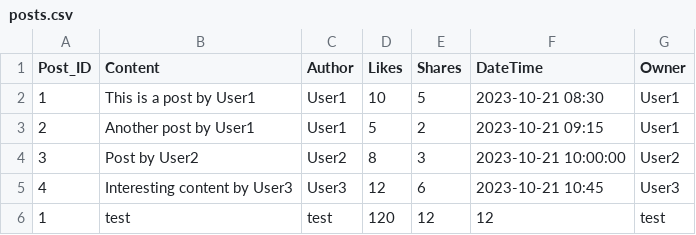
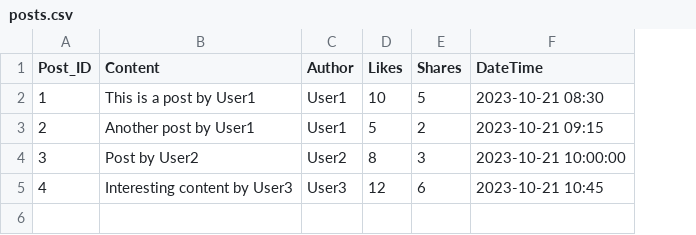
Before and after one commit to CooperSiliato/AdvancedProgrammingA2, a CSV file: apA2/csvfiles/posts.csv, drawn as a sheet; the diff names each change by its address in the sheet, - before the commit and + after, or states it on an @@ line.

Commit message:
Add files via upload
Further improving the viewing posts feature, allowing users to retrieve posts by ID and also remove posts by ID. Also allowing users to edit their profile, changing the username, password etc

```diff
--- a/apA2/csvfiles/posts.csv
+++ b/apA2/csvfiles/posts.csv
-column G (Owner), rows 2-5: User1 | User1 | User2 | User3
-row 6: 1 | test | test | 120 | 12 | 12 | test
```
Also changed, not shown: 33 other files.
